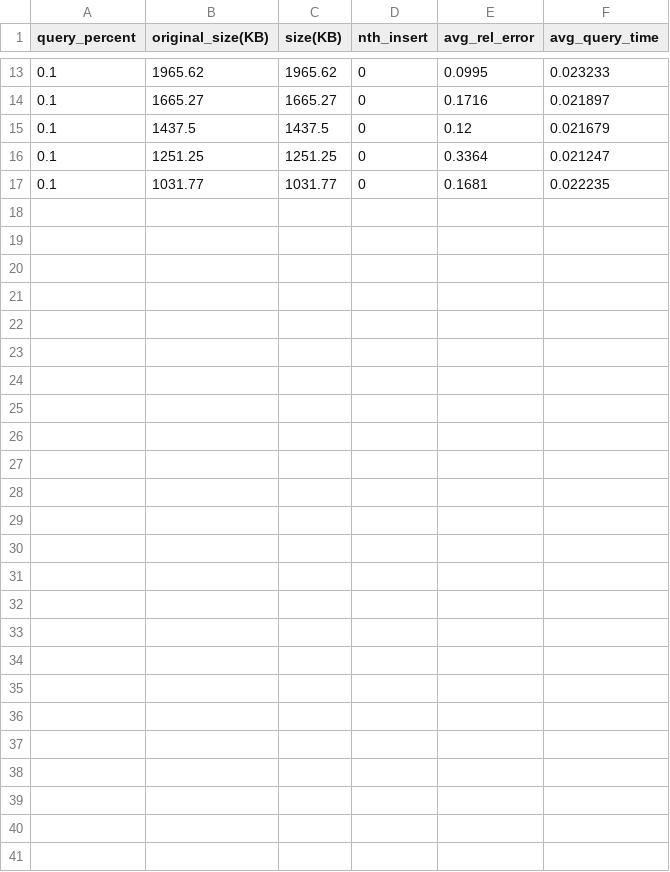
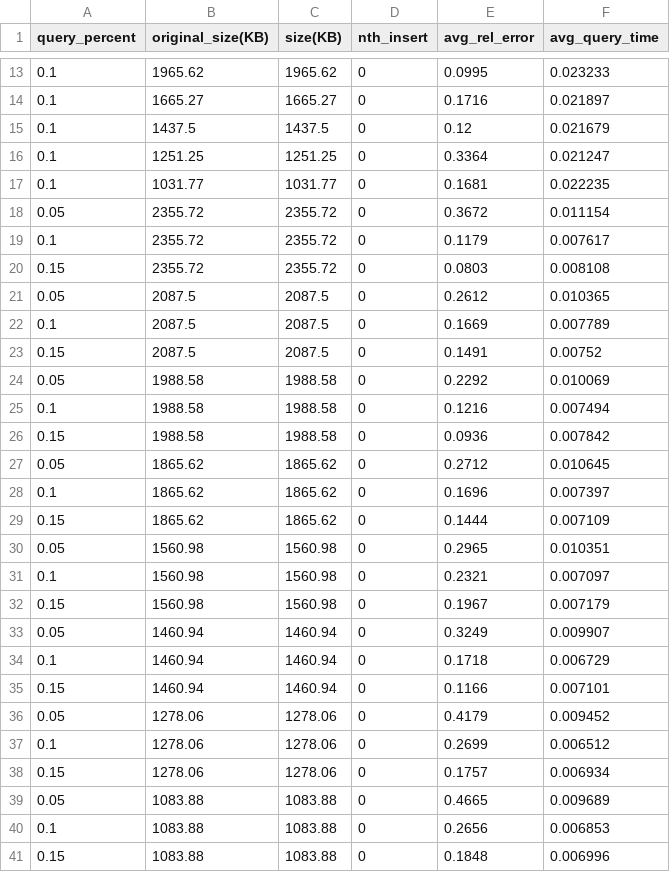
Before and after one commit to asu-cactus/DeepMappingAQP, a CSV file: results/pm25_verdictdb.csv, drawn as a sheet; only a part is shown, gaps mark what is left out; the diff names each change by its address in the sheet, - before the commit and + after, or states it on an @@ line.

```diff
--- a/results/pm25_verdictdb.csv
+++ b/results/pm25_verdictdb.csv
+row 18: 0.05 | 2355.72 | 2355.72 | 0 | 0.3672 | 0.011154
+row 19: 0.1 | 2355.72 | 2355.72 | 0 | 0.1179 | 0.007617
+row 20: 0.15 | 2355.72 | 2355.72 | 0 | 0.0803 | 0.008108
+row 21: 0.05 | 2087.5 | 2087.5 | 0 | 0.2612 | 0.010365
+row 22: 0.1 | 2087.5 | 2087.5 | 0 | 0.1669 | 0.007789
+row 23: 0.15 | 2087.5 | 2087.5 | 0 | 0.1491 | 0.00752
+row 24: 0.05 | 1988.58 | 1988.58 | 0 | 0.2292 | 0.010069
+row 25: 0.1 | 1988.58 | 1988.58 | 0 | 0.1216 | 0.007494
+row 26: 0.15 | 1988.58 | 1988.58 | 0 | 0.0936 | 0.007842
+row 27: 0.05 | 1865.62 | 1865.62 | 0 | 0.2712 | 0.010645
+row 28: 0.1 | 1865.62 | 1865.62 | 0 | 0.1696 | 0.007397
+row 29: 0.15 | 1865.62 | 1865.62 | 0 | 0.1444 | 0.007109
+row 30: 0.05 | 1560.98 | 1560.98 | 0 | 0.2965 | 0.010351
+row 31: 0.1 | 1560.98 | 1560.98 | 0 | 0.2321 | 0.007097
+row 32: 0.15 | 1560.98 | 1560.98 | 0 | 0.1967 | 0.007179
+row 33: 0.05 | 1460.94 | 1460.94 | 0 | 0.3249 | 0.009907
+row 34: 0.1 | 1460.94 | 1460.94 | 0 | 0.1718 | 0.006729
+row 35: 0.15 | 1460.94 | 1460.94 | 0 | 0.1166 | 0.007101
+row 36: 0.05 | 1278.06 | 1278.06 | 0 | 0.4179 | 0.009452
+row 37: 0.1 | 1278.06 | 1278.06 | 0 | 0.2699 | 0.006512
+row 38: 0.15 | 1278.06 | 1278.06 | 0 | 0.1757 | 0.006934
+row 39: 0.05 | 1083.88 | 1083.88 | 0 | 0.4665 | 0.009689
+row 40: 0.1 | 1083.88 | 1083.88 | 0 | 0.2656 | 0.006853
+row 41: 0.15 | 1083.88 | 1083.88 | 0 | 0.1848 | 0.006996
```
Also changed, not shown: results/ccpp_DM.csv, results/ccpp_verdictdb.csv, 19 other files.
